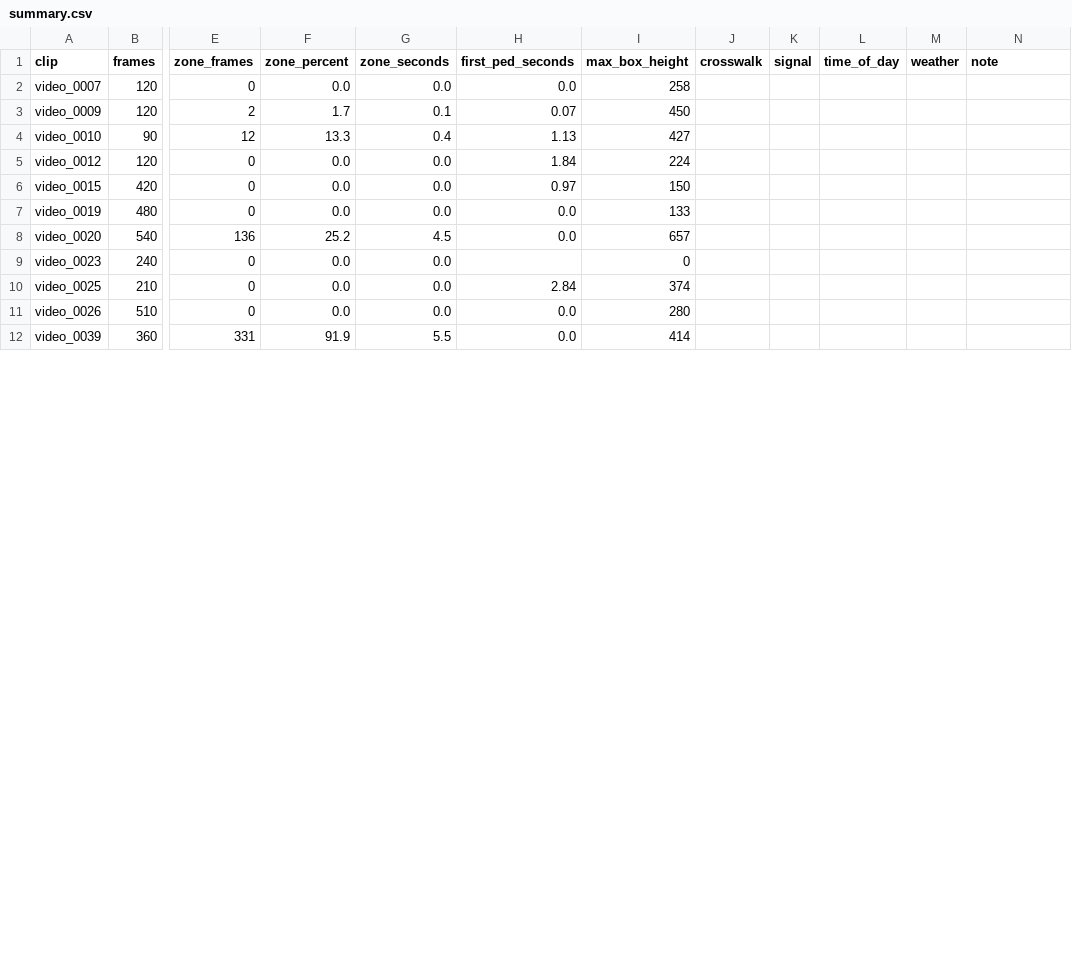
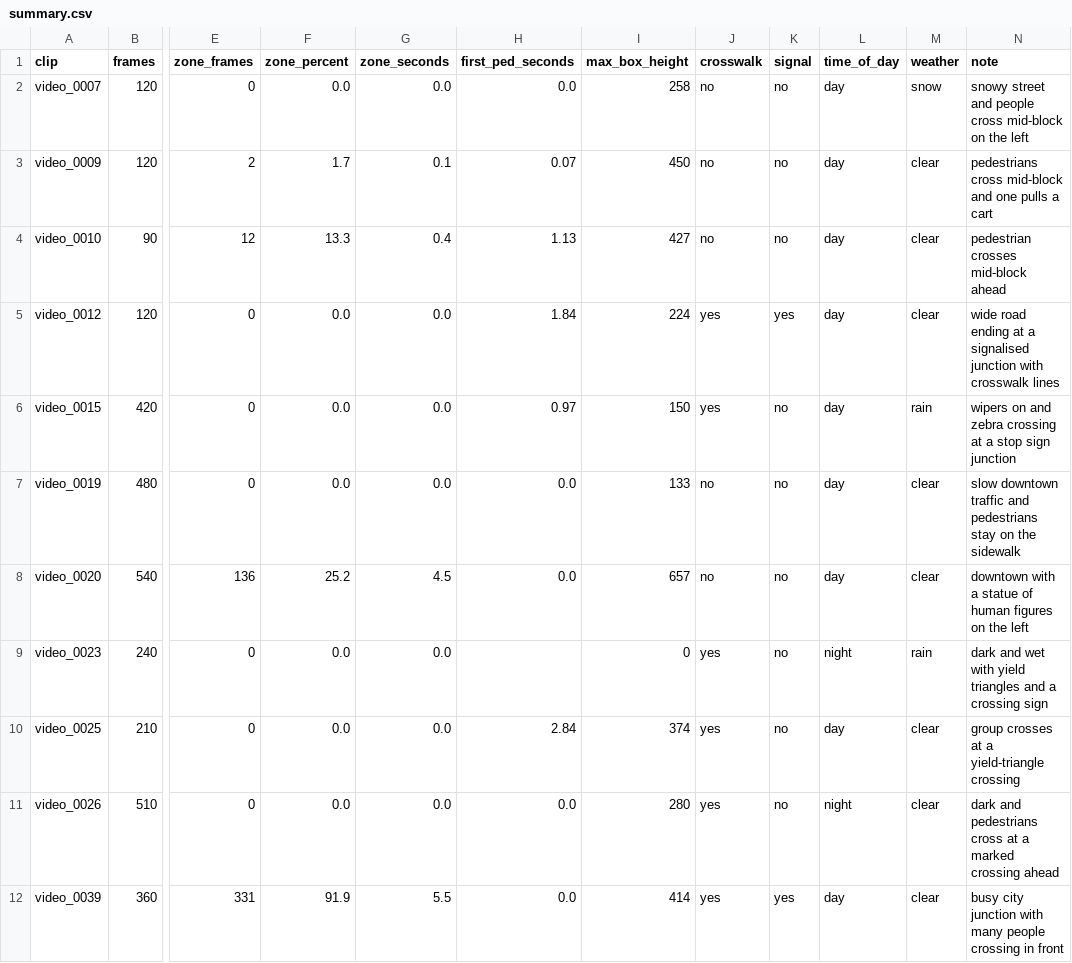
Before and after one commit to ranmdy/pedestrian-zone, a CSV file: results/summary.csv, drawn as a sheet; only a part is shown, gaps mark what is left out; the diff covers the shown part only; the diff names each change by its address in the sheet, - before the commit and + after, or states it on an @@ line.

Commit message:
Add scene labels, crosswalk chart and written results

```diff
--- a/results/summary.csv
+++ b/results/summary.csv
-J2:J4 (crosswalk): (empty)
+J2:J4 (crosswalk): no
-K2:K4 (signal): (empty)
+K2:K4 (signal): no
-L2:L8 (time_of_day): (empty)
+L2:L8 (time_of_day): day
-M2 (weather): (empty)
+M2 (weather): snow
-N2 (note): (empty)
+N2 (note): snowy street and people cross mid-block on the left
-M3:M5 (weather): (empty)
+M3:M5 (weather): clear
-N3 (note): (empty)
+N3 (note): pedestrians cross mid-block and one pulls a cart
-N4 (note): (empty)
+N4 (note): pedestrian crosses mid-block ahead
-J5:J6 (crosswalk): (empty)
+J5:J6 (crosswalk): yes
-K5 (signal): (empty)
+K5 (signal): yes
-N5 (note): (empty)
+N5 (note): wide road ending at a signalised junction with crosswalk lines
-K6:K11 (signal): (empty)
+K6:K11 (signal): no
-M6 (weather): (empty)
+M6 (weather): rain
-N6 (note): (empty)
+N6 (note): wipers on and zebra crossing at a stop sign junction
-J7:J8 (crosswalk): (empty)
+J7:J8 (crosswalk): no
-M7:M8 (weather): (empty)
+M7:M8 (weather): clear
-N7 (note): (empty)
+N7 (note): slow downtown traffic and pedestrians stay on the sidewalk
-N8 (note): (empty)
+N8 (note): downtown with a statue of human figures on the left
-J9:J12 (crosswalk): (empty)
+J9:J12 (crosswalk): yes
-L9 (time_of_day): (empty)
+L9 (time_of_day): night
-M9 (weather): (empty)
+M9 (weather): rain
-N9 (note): (empty)
+N9 (note): dark and wet with yield triangles and a crossing sign
-L10 (time_of_day): (empty)
+L10 (time_of_day): day
-M10:M12 (weather): (empty)
+M10:M12 (weather): clear
-N10 (note): (empty)
+N10 (note): group crosses at a yield-triangle crossing
-L11 (time_of_day): (empty)
+L11 (time_of_day): night
-N11 (note): (empty)
+N11 (note): dark and pedestrians cross at a marked crossing ahead
-K12 (signal): (empty)
+K12 (signal): yes
-L12 (time_of_day): (empty)
+L12 (time_of_day): day
-N12 (note): (empty)
+N12 (note): busy city junction with many people crossing in front
```
Also changed, not shown: 35 edited cells elsewhere in this file, 4 other files.
